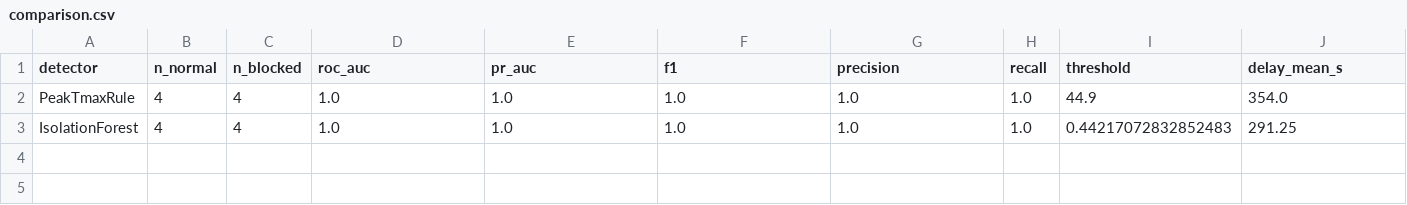
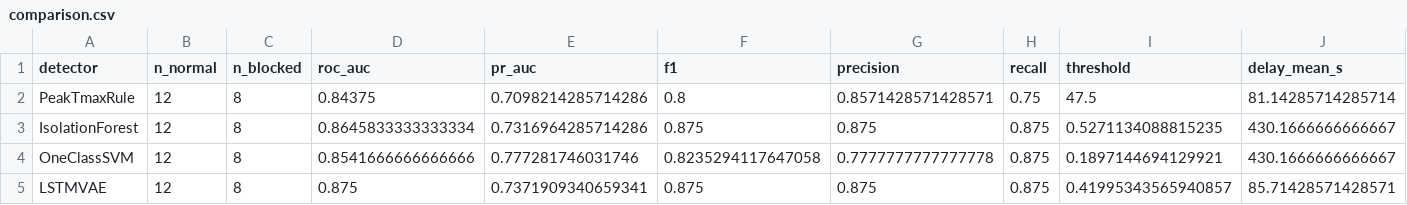
Before and after one commit to nohappydays/thermal-anomaly-detection, a CSV file: outputs/ad/comparison.csv, drawn as a sheet; only a part is shown; rows hold the shown columns only; the diff covers the shown part only; the diff names each change by its address in the sheet, - before the commit and + after, or states it on an @@ line.

```diff
--- a/outputs/ad/comparison.csv
+++ b/outputs/ad/comparison.csv
-B2:B3 (n_normal): 4
+B2:B3 (n_normal): 12
-C2:C3 (n_blocked): 4
+C2:C3 (n_blocked): 8
-D2 (roc_auc): 1.0
+D2 (roc_auc): 0.84375
-E2 (pr_auc): 1.0
+E2 (pr_auc): 0.7098214285714286
-F2 (f1): 1.0
+F2 (f1): 0.8
-G2 (precision): 1.0
+G2 (precision): 0.8571428571428571
-H2 (recall): 1.0
+H2 (recall): 0.75
-I2 (threshold): 44.9
+I2 (threshold): 47.5
-J2 (delay_mean_s): 354.0
+J2 (delay_mean_s): 81.14285714285714
-D3 (roc_auc): 1.0
+D3 (roc_auc): 0.8645833333333334
-E3 (pr_auc): 1.0
+E3 (pr_auc): 0.7316964285714286
-F3 (f1): 1.0
+F3 (f1): 0.875
-G3 (precision): 1.0
+G3 (precision): 0.875
-H3 (recall): 1.0
+H3 (recall): 0.875
-I3 (threshold): 0.44217072832852483
+I3 (threshold): 0.5271134088815235
-J3 (delay_mean_s): 291.25
+J3 (delay_mean_s): 430.1666666666667
+row 4: OneClassSVM | 12 | 8 | 0.8541666666666666 | 0.777281746031746 | 0.8235294117647058 | 0.7777777777777778 | 0.875 | 0.1897144694129921 | 430.1666666666667
+row 5: LSTMVAE | 12 | 8 | 0.875 | 0.7371909340659341 | 0.875 | 0.875 | 0.875 | 0.41995343565940857 | 85.71428571428571
```
Also changed, not shown: 18 edited cells elsewhere in this file, 10 other files.
